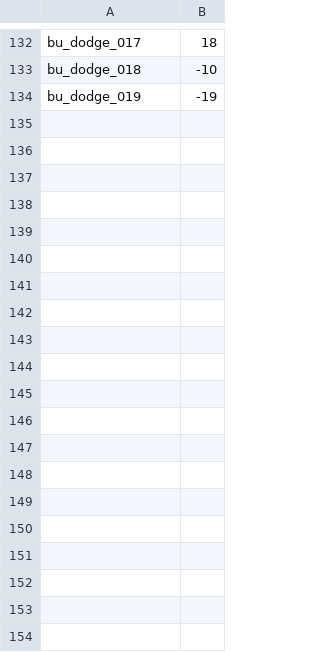
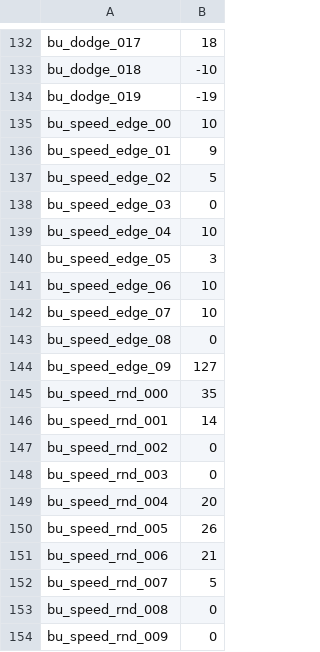
Before and after one commit to cqiang102/fe8r, a TSV file: tools/oracle/vectors/battle_unit.expected.tsv, drawn as a sheet; only a part is shown, gaps mark what is left out; the diff covers the shown part only.

```diff
--- a/tools/oracle/vectors/battle_unit.expected.tsv
+++ b/tools/oracle/vectors/battle_unit.expected.tsv
@@ -134 +134,21 @@ bu_dodge_018	-10
 bu_dodge_019	-19
+bu_speed_edge_00	10
+bu_speed_edge_01	9
+bu_speed_edge_02	5
+bu_speed_edge_03	0
+bu_speed_edge_04	10
+bu_speed_edge_05	3
+bu_speed_edge_06	10
+bu_speed_edge_07	10
+bu_speed_edge_08	0
+bu_speed_edge_09	127
+bu_speed_rnd_000	35
+bu_speed_rnd_001	14
+bu_speed_rnd_002	0
+bu_speed_rnd_003	0
+bu_speed_rnd_004	20
+bu_speed_rnd_005	26
+bu_speed_rnd_006	21
+bu_speed_rnd_007	5
+bu_speed_rnd_008	0
+bu_speed_rnd_009	0
```
Also changed, not shown: 20 added rows elsewhere in this file, tools/oracle/vectors/battle_unit.cases.tsv, 10 other files.
